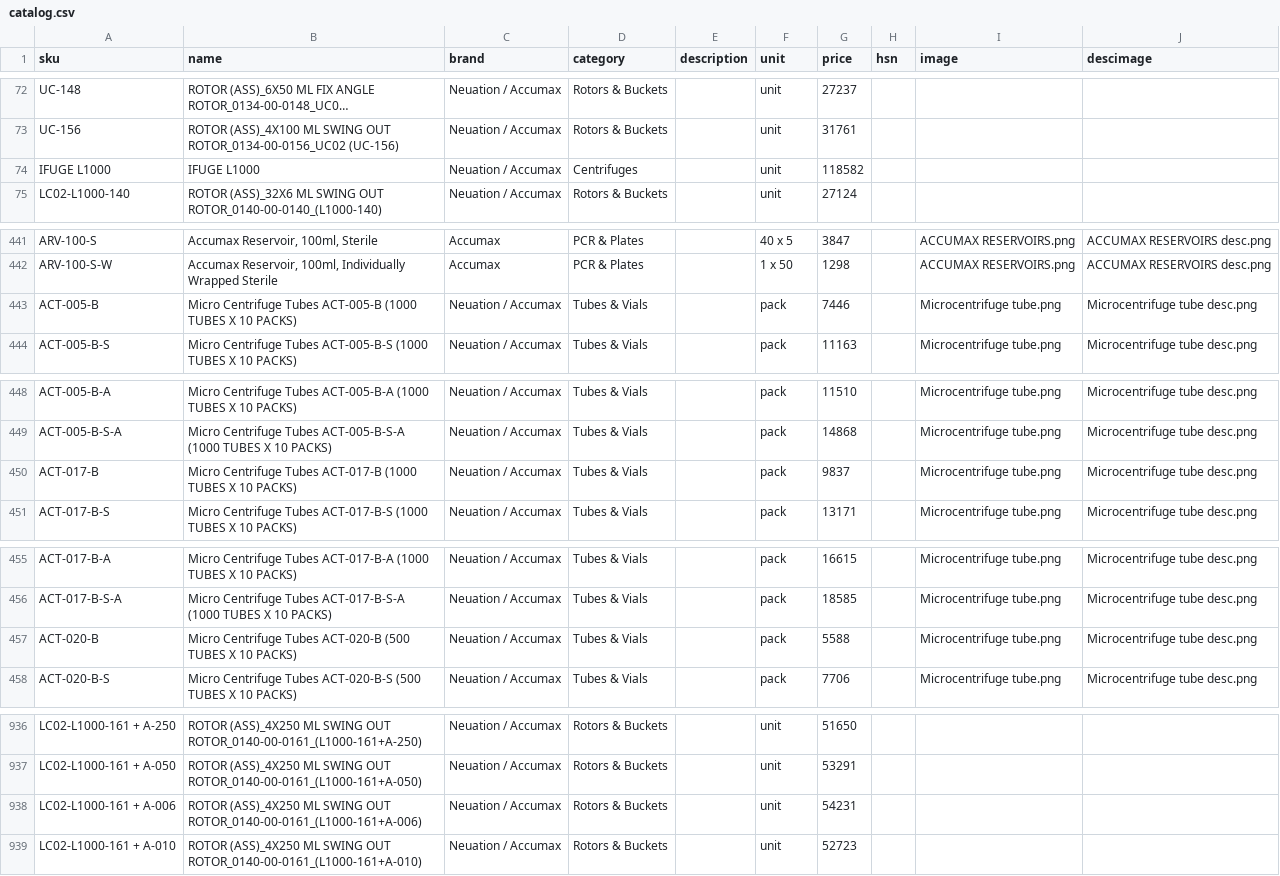
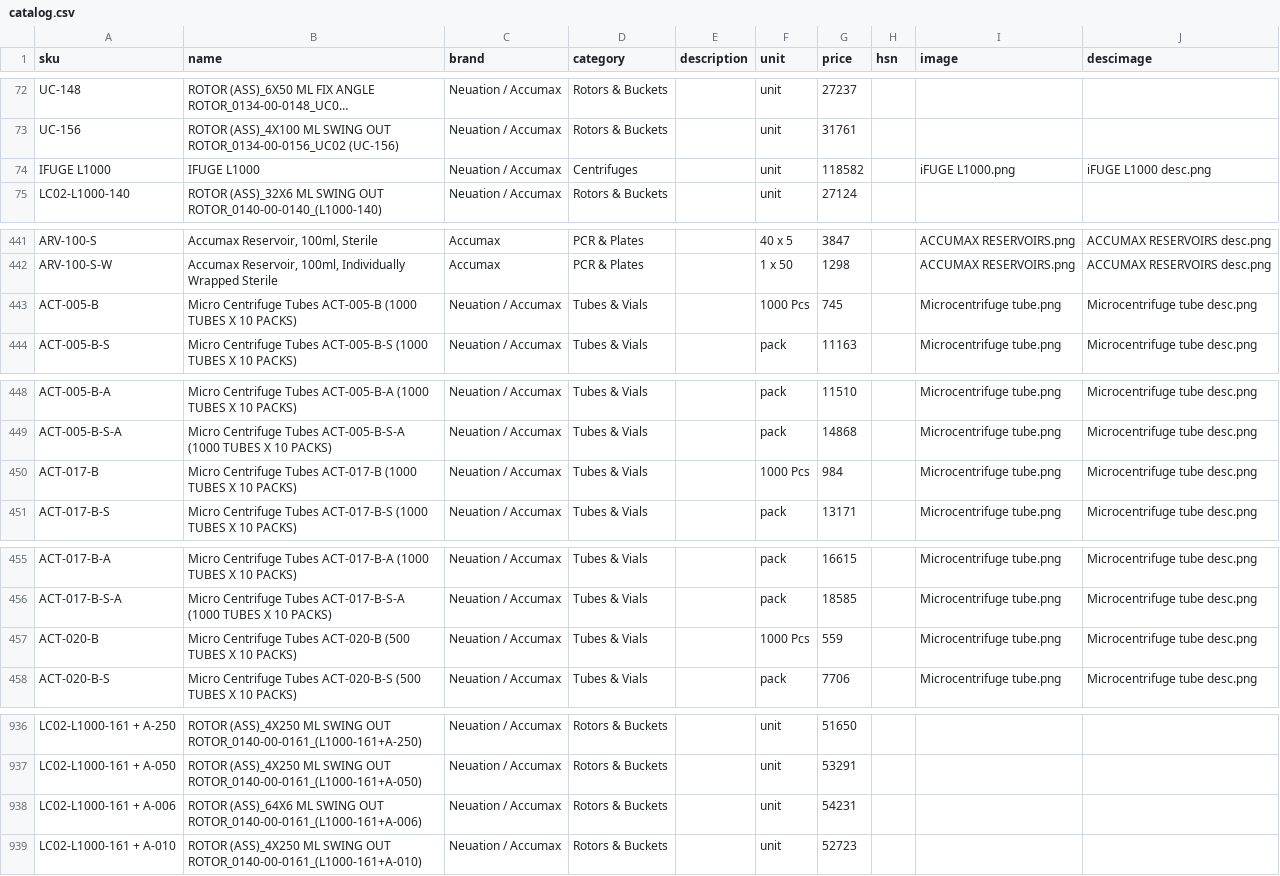
Before and after one commit to Hkshah12/Shubh-Quotation-App, a CSV file: data/catalog.csv, drawn as a sheet; only a part is shown, gaps mark what is left out; long unchanged cells end in …; the diff names each change by its address in the sheet, - before the commit and + after, or states it on an @@ line.

```diff
--- a/data/catalog.csv
+++ b/data/catalog.csv
-I74 (image): (empty)
+I74 (image): iFUGE L1000.png
-J74 (descimage): (empty)
+J74 (descimage): iFUGE L1000 desc.png
-F443 (unit): pack
+F443 (unit): 1000 Pcs
-G443 (price): 7446
+G443 (price): 745
-F450 (unit): pack
+F450 (unit): 1000 Pcs
-G450 (price): 9837
+G450 (price): 984
-F457 (unit): pack
+F457 (unit): 1000 Pcs
-G457 (price): 5588
+G457 (price): 559
-B938 (name): ROTOR (ASS)_4X250 ML SWING…
+B938 (name): ROTOR (ASS)_64X6 ML SWING…
```
Also changed, not shown: 2 other files.
